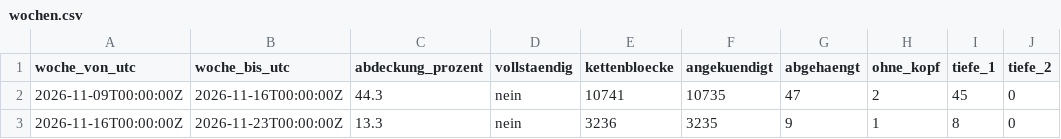
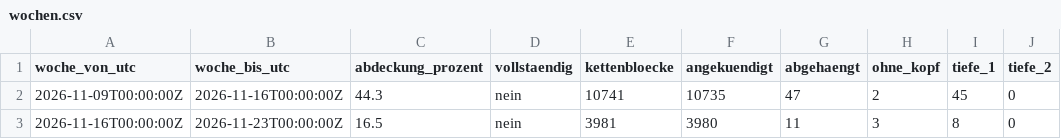
Before and after one commit to neoalphavault-png/kaspa-pulse, a CSV file: data/zcash-mainnet/lauscher-dauer/wochen.csv, drawn as a sheet; only a part is shown; the diff names each change by its address in the sheet, - before the commit and + after, or states it on an @@ line.

Commit message:
zcash mainnet: zuhoerer dauer auswertung [bot]

```diff
--- a/data/zcash-mainnet/lauscher-dauer/wochen.csv
+++ b/data/zcash-mainnet/lauscher-dauer/wochen.csv
-C3 (abdeckung_prozent): 13.3
+C3 (abdeckung_prozent): 16.5
-E3 (kettenbloecke): 3236
+E3 (kettenbloecke): 3981
-F3 (angekuendigt): 3235
+F3 (angekuendigt): 3980
-G3 (abgehaengt): 9
+G3 (abgehaengt): 11
-H3 (ohne_kopf): 1
+H3 (ohne_kopf): 3
```
Also changed, not shown: 2 other files.
